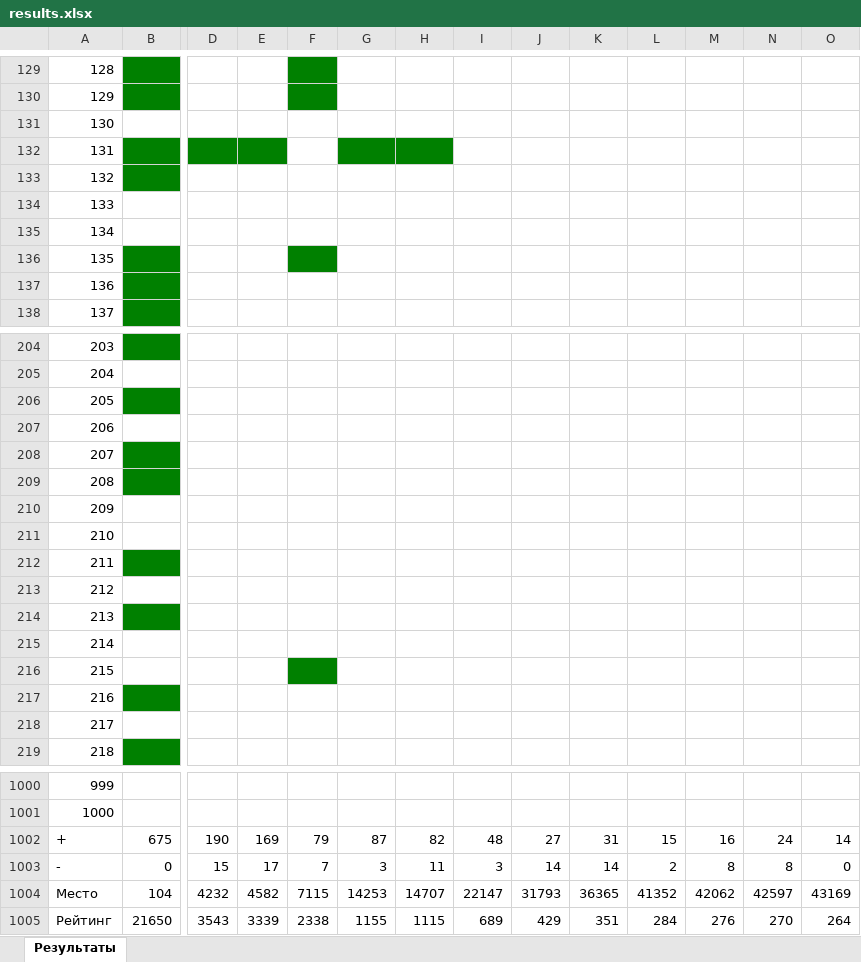
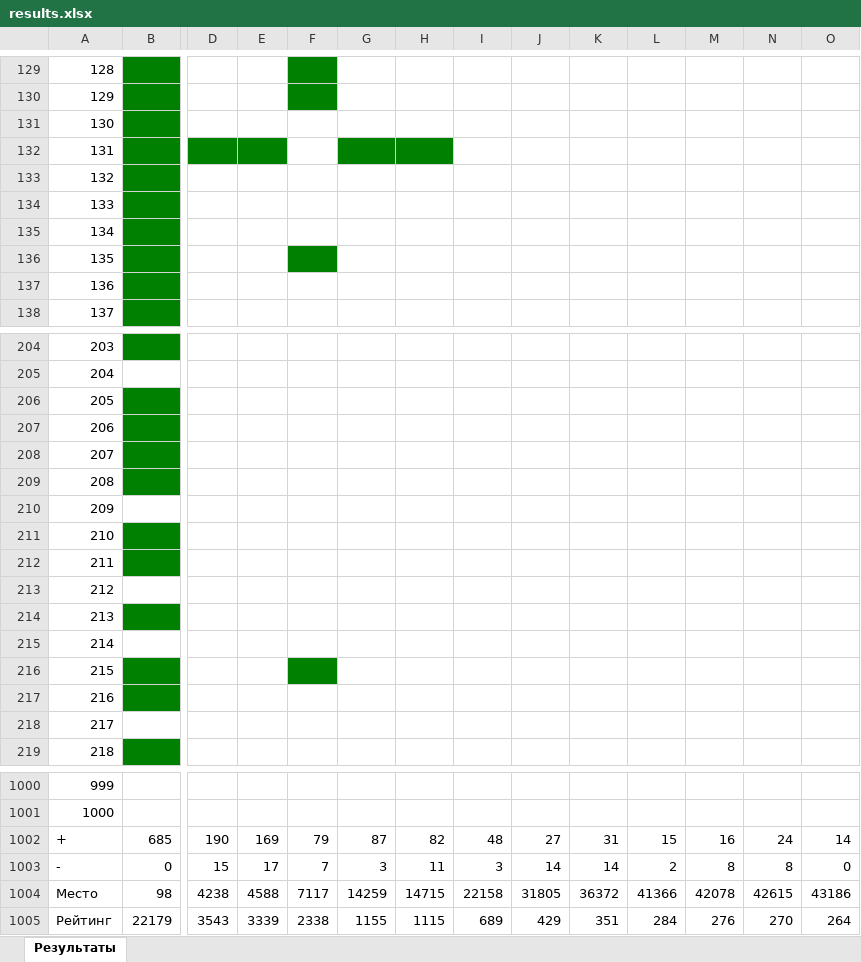
Before and after one commit to slavashestakov2005/Acmp_results, an Excel workbook: results.xlsx, sheet Результаты, drawn as a sheet; only a part is shown, gaps mark what is left out; values as stored, in another font and other column widths than the file's, no borders; the diff covers the shown part only; the diff names each change by its address in the sheet, - before the commit and + after, or states it on an @@ line.

```diff
--- a/results.xlsx (sheet Результаты)
+++ b/results.xlsx (sheet Результаты)
-B131 fill: none
+B131 fill: #008000
-B134:B135 fill: none
+B134:B135 fill: #008000
-B207 fill: none
+B207 fill: #008000
-B211 fill: none
+B211 fill: #008000
-B216 fill: none
+B216 fill: #008000
-B1002: 675
+B1002: 685
-B1004: 104
+B1004: 98
-D1004: 4232
+D1004: 4238
-E1004: 4582
+E1004: 4588
-F1004: 7115
+F1004: 7117
-G1004: 14253
+G1004: 14259
-H1004: 14707
+H1004: 14715
-I1004: 22147
+I1004: 22158
-J1004: 31793
+J1004: 31805
-K1004: 36365
+K1004: 36372
-L1004: 41352
+L1004: 41366
-M1004: 42062
+M1004: 42078
-N1004: 42597
+N1004: 42615
-O1004: 43169
+O1004: 43186
-B1005: 21650
+B1005: 22179
```
Also changed, not shown: 12 edited cells and cell formats elsewhere in this sheet, 28 other files.
